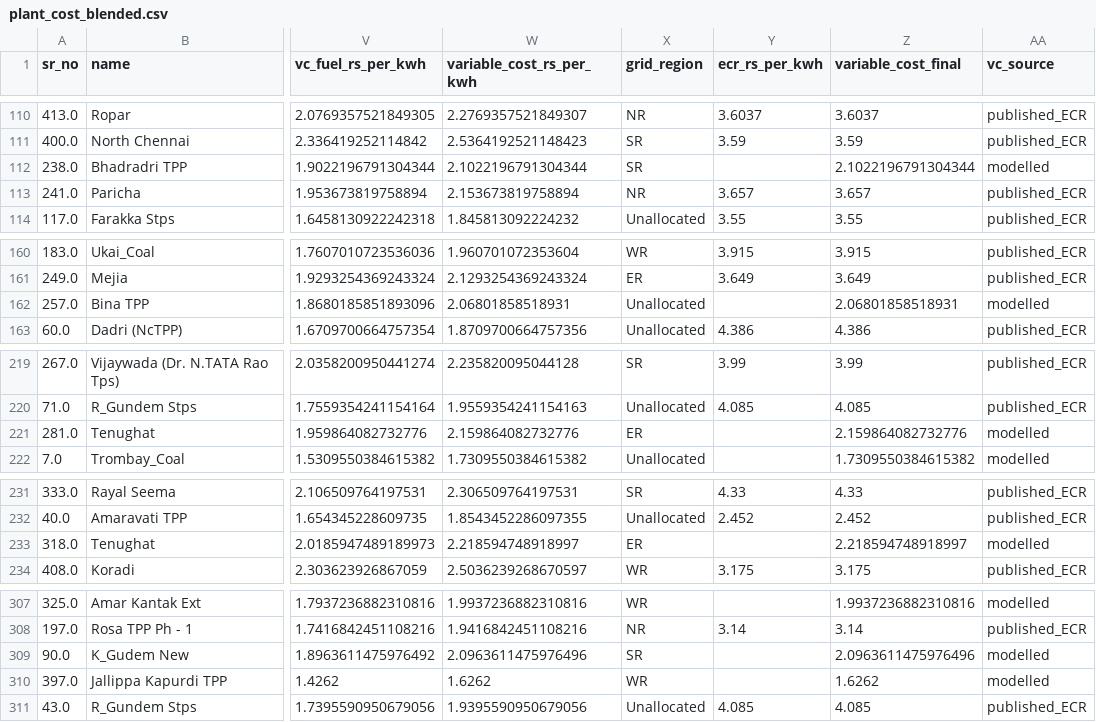
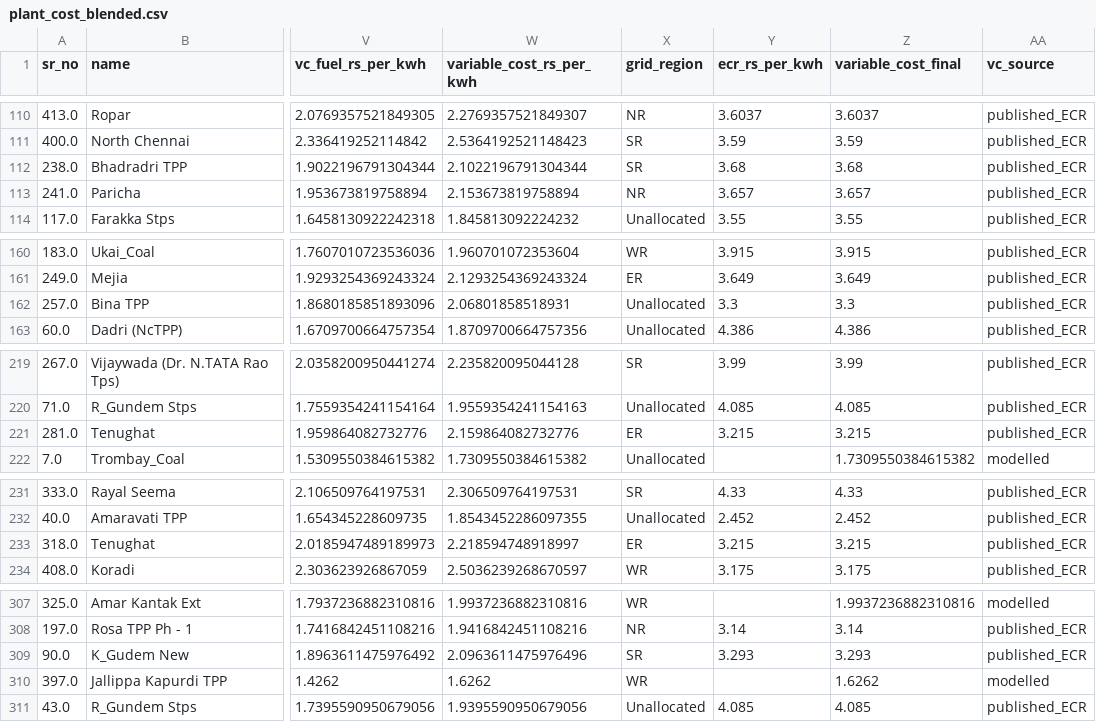
Before and after one commit to parzival74/IndiaCoal, a CSV file: data/plant_cost_blended.csv, drawn as a sheet; only a part is shown, gaps mark what is left out; the diff covers the shown part only; the diff names each change by its address in the sheet, - before the commit and + after, or states it on an @@ line.

```diff
--- a/data/plant_cost_blended.csv
+++ b/data/plant_cost_blended.csv
-Y112 (ecr_rs_per_kwh): (empty)
+Y112 (ecr_rs_per_kwh): 3.68
-Z112 (variable_cost_final): 2.1022196791304344
+Z112 (variable_cost_final): 3.68
-AA112 (vc_source): modelled
+AA112 (vc_source): published_ECR
-Y162 (ecr_rs_per_kwh): (empty)
+Y162 (ecr_rs_per_kwh): 3.3
-Z162 (variable_cost_final): 2.06801858518931
+Z162 (variable_cost_final): 3.3
-AA162 (vc_source): modelled
+AA162 (vc_source): published_ECR
-Y221 (ecr_rs_per_kwh): (empty)
+Y221 (ecr_rs_per_kwh): 3.215
-Z221 (variable_cost_final): 2.159864082732776
+Z221 (variable_cost_final): 3.215
-AA221 (vc_source): modelled
+AA221 (vc_source): published_ECR
-Y233 (ecr_rs_per_kwh): (empty)
+Y233 (ecr_rs_per_kwh): 3.215
-Z233 (variable_cost_final): 2.218594748918997
+Z233 (variable_cost_final): 3.215
-AA233 (vc_source): modelled
+AA233 (vc_source): published_ECR
-Y309 (ecr_rs_per_kwh): (empty)
+Y309 (ecr_rs_per_kwh): 3.293
-Z309 (variable_cost_final): 2.0963611475976496
+Z309 (variable_cost_final): 3.293
-AA309 (vc_source): modelled
+AA309 (vc_source): published_ECR
```
Also changed, not shown: 33 edited cells elsewhere in this file, data/raw/plant_ecr.csv, data/raw/plant_tariff_details.csv, 9 other files.
